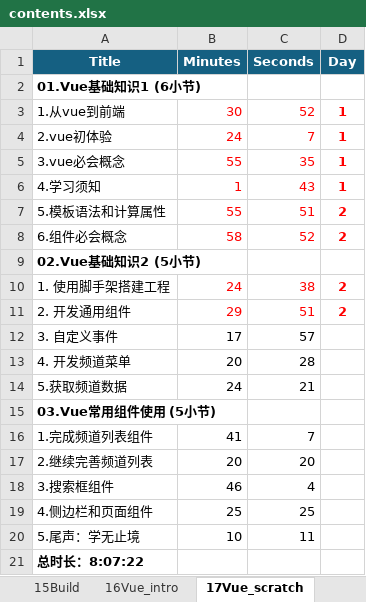
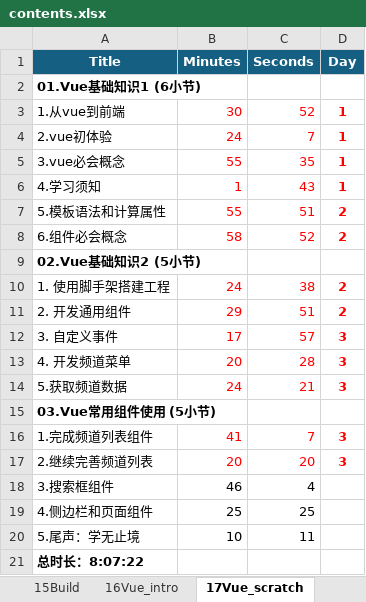
Before and after one commit to SafeWinter/duyi-fe, an Excel workbook: assets/contents.xlsx, sheet 17Vue_scratch, drawn as a sheet; values as stored, in another font and other column widths than the file's, no borders; the diff names each change by its address in the sheet, - before the commit and + after, or states it on an @@ line.

Commit message:
added notes for 16_Vue_scratch:L12: Channel & ChannelList components

```diff
--- a/assets/contents.xlsx (sheet 17Vue_scratch)
+++ b/assets/contents.xlsx (sheet 17Vue_scratch)
-B12:C14 text colour: black
+B12:C14 text colour: #FF0000
-D12:D14 (Day): (empty)
+D12:D14 (Day): 3
-B16:C17 text colour: black
+B16:C17 text colour: #FF0000
-D16:D17 (Day): (empty)
+D16:D17 (Day): 3
```
Also changed, not shown: 10 other files.
